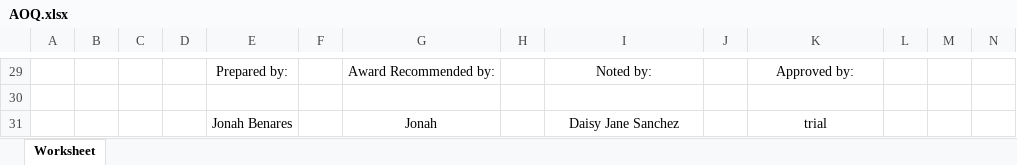
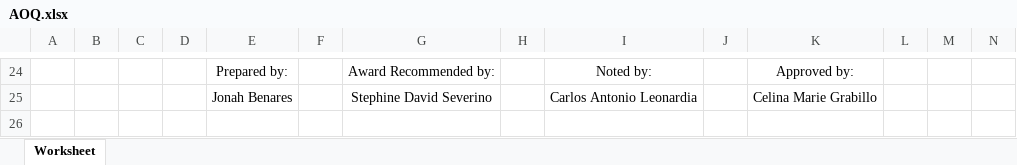
Before and after one commit to JonahBenares/purchasing, an Excel workbook: AOQ.xlsx, sheet Worksheet, drawn as a sheet; only a part is shown, gaps mark what is left out; values as stored, in another font and other column widths than the file's, no borders; removed rows and columns are numbered as before the commit, all else as after; rows hold the shown columns only; the diff covers the shown part only; the diff names each change by its address in the sheet, - before the commit and + after, or states it on an @@ line.

```diff
--- a/AOQ.xlsx (sheet Worksheet)
+++ b/AOQ.xlsx (sheet Worksheet)
-row 25: (empty)
+row 25:  |  |  |  | Jonah Benares |  | Stephine David Severino |  | Carlos Antonio Leonardia |  | Celina Marie Grabillo
-row 31:  |  |  |  | Jonah Benares |  | Jonah |  | Daisy Jane Sanchez |  | trial
```
Also changed, not shown: 6 added rows, 11 removed rows, 62 edited cells, cell formats and merged cells elsewhere in this sheet, 4 other files.
